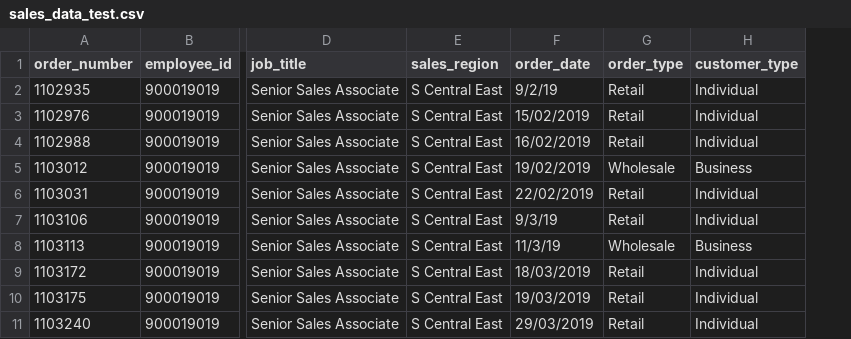
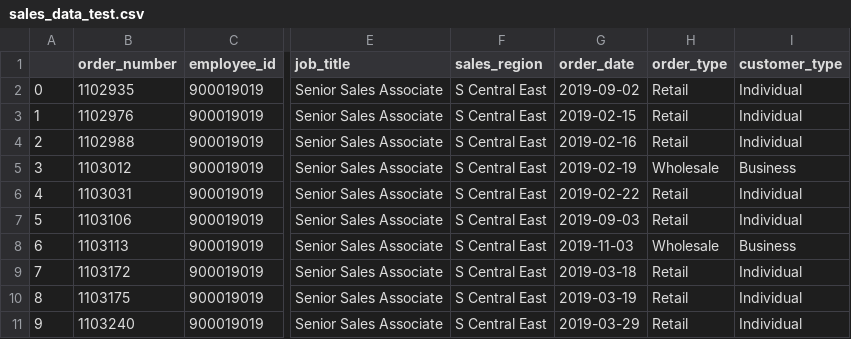
Before and after one commit to rnkazman/ITM352-Python, a CSV file: A2/sales_data_test.csv, drawn as a sheet; only a part is shown, gaps mark what is left out; addresses are those after the commit; the diff names each change by its address in the sheet, - before the commit and + after, or states it on an @@ line.

```diff
--- a/A2/sales_data_test.csv
+++ b/A2/sales_data_test.csv
+column A, rows 2-11: 0 | 1 | 2 | 3 | 4 | 5 | 6 | 7 | 8 | 9
-G2 (order_date): 9/2/19
+G2 (order_date): 2019-09-02
-G3 (order_date): 15/02/2019
+G3 (order_date): 2019-02-15
-G4 (order_date): 16/02/2019
+G4 (order_date): 2019-02-16
-G5 (order_date): 19/02/2019
+G5 (order_date): 2019-02-19
-G6 (order_date): 22/02/2019
+G6 (order_date): 2019-02-22
-G7 (order_date): 9/3/19
+G7 (order_date): 2019-09-03
-G8 (order_date): 11/3/19
+G8 (order_date): 2019-11-03
-G9 (order_date): 18/03/2019
+G9 (order_date): 2019-03-18
-G10 (order_date): 19/03/2019
+G10 (order_date): 2019-03-19
-G11 (order_date): 29/03/2019
+G11 (order_date): 2019-03-29
```
Also changed, not shown: 1 other file.
